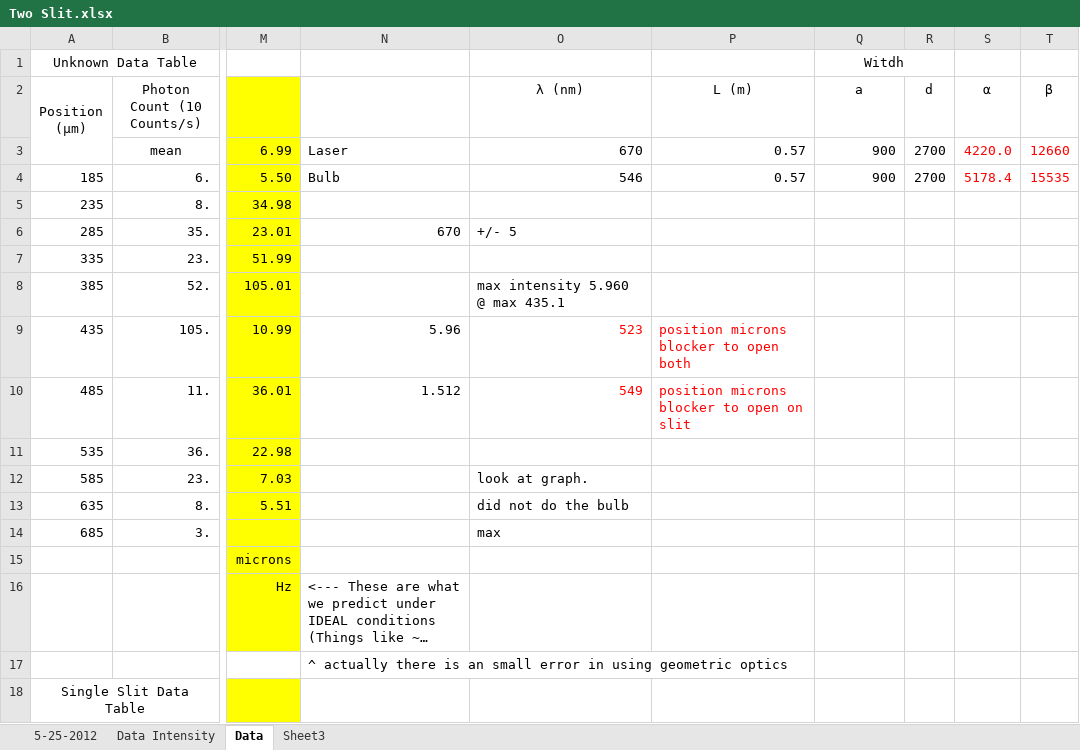
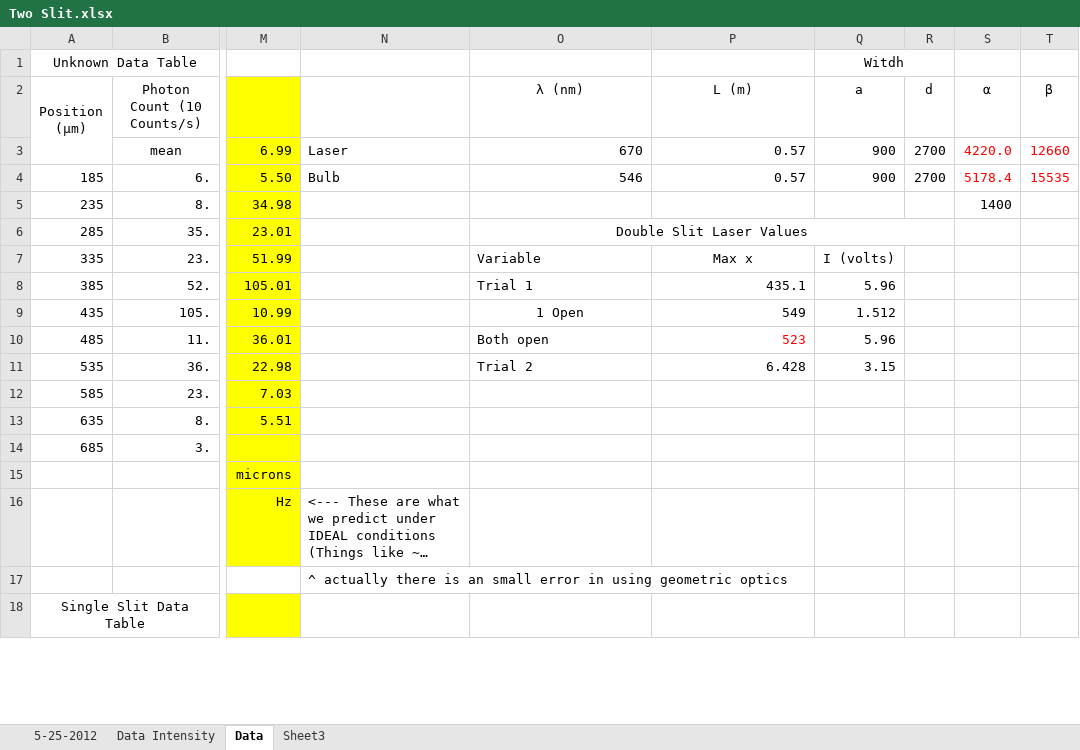
Before and after one commit to mlane3/Phys4321, an Excel workbook: Two Slit/Two Slit.xlsx, sheet Data, drawn as a sheet; only a part is shown, gaps mark what is left out; long unchanged cells end in …; values as stored, in another font and other column widths than the file's, no borders; charts and pictures not drawn; the diff covers the shown part only; the diff names each change by its address in the sheet, - before the commit and + after, or states it on an @@ line.

```diff
--- a/Two Slit/Two Slit.xlsx (sheet Data)
+++ b/Two Slit/Two Slit.xlsx (sheet Data)
-S5 (α): (empty)
+S5 (α): 1400
-N6: 670
+N6: (empty)
-O6 (λ (nm)): +/- 5
+O6 (λ (nm)): Double Slit Laser Values
-O6 alignment: left
+O6 alignment: center
+O6:R6 merged
-O7 (λ (nm)): (empty)
+O7 (λ (nm)): Variable
-P7 (L (m)): (empty)
+P7 (L (m)): Max x
-Q7 (a): (empty)
+Q7 (a): I (volts)
-O8 (λ (nm)): max intensity 5.960 @ max 435.1
+O8 (λ (nm)): Trial 1
-P8 (L (m)): (empty)
+P8 (L (m)): 435.1
-Q8 (a): (empty)
+Q8 (a): 5.96
-N9: 5.96
+N9: (empty)
-O9 (λ (nm)): 523
+O9 (λ (nm)): 1 Open
-O9:P9 text colour: #FF0000
+O9:P9 text colour: black
-O9 alignment: right
+O9 alignment: center
-P9 (L (m)): position microns blocker to open both
+P9 (L (m)): 549
-Q9 (a): (empty)
+Q9 (a): 1.512
-N10: 1.512
+N10: (empty)
-O10 (λ (nm)): 549
+O10 (λ (nm)): Both open
-O10 text colour: #FF0000
+O10 text colour: black
-P10 (L (m)): position microns blocker to open on slit
+P10 (L (m)): 523
-Q10 (a): (empty)
+Q10 (a): 5.96
-O11 (λ (nm)): (empty)
+O11 (λ (nm)): Trial 2
-P11 (L (m)): (empty)
+P11 (L (m)): 6.428
-Q11 (a): (empty)
+Q11 (a): 3.15
-O12 (λ (nm)): look at graph.
+O12 (λ (nm)): (empty)
-O13 (λ (nm)): did not do the bulb
+O13 (λ (nm)): (empty)
-O14 (λ (nm)): max
+O14 (λ (nm)): (empty)
```
Also changed, not shown: 6 added rows and 6 edited cells elsewhere in this sheet, sheet Sheet3, sheet 5-25-2012, charts or pictures, 1 other file.
